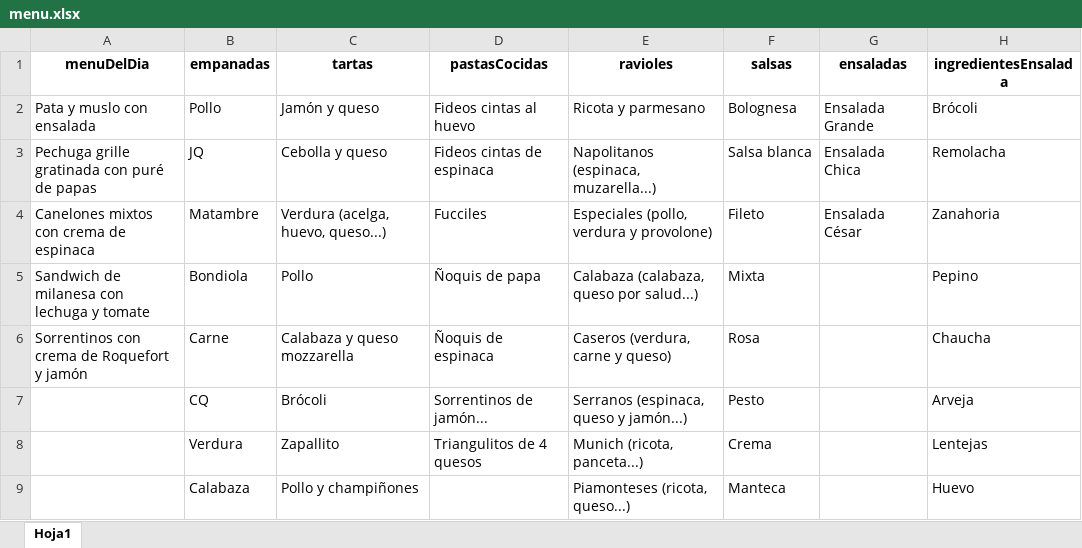
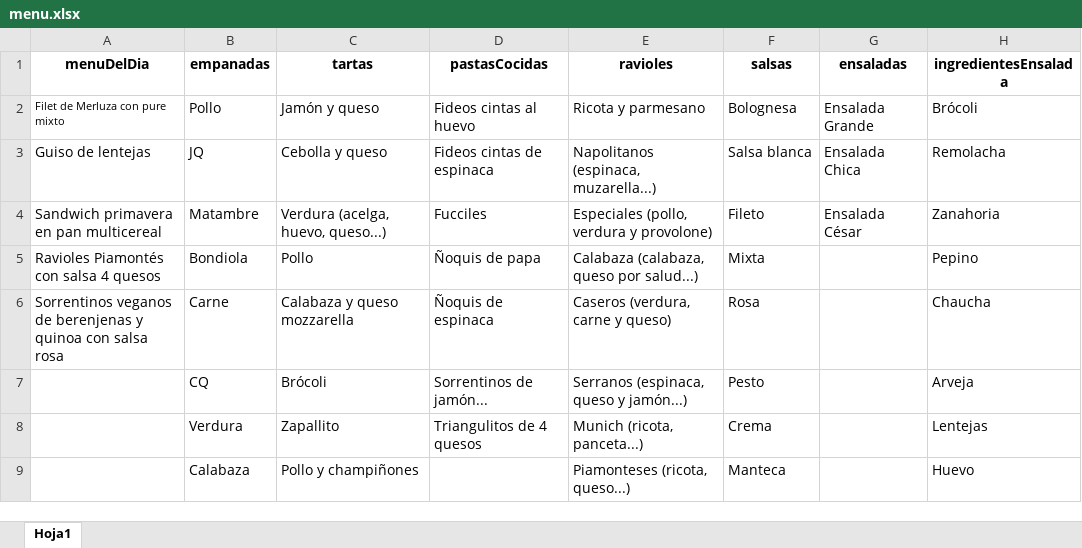
Before and after one commit to Santinou1/Agfood, an Excel workbook: data/menu.xlsx, sheet Hoja1, drawn as a sheet; only a part is shown; values as stored, in another font and other column widths than the file's, no borders; the diff names each change by its address in the sheet, - before the commit and + after, or states it on an @@ line.

Commit message:
Menu ACT en Mongo para la subida desde ABM

```diff
--- a/data/menu.xlsx (sheet Hoja1)
+++ b/data/menu.xlsx (sheet Hoja1)
-A2 (menuDelDia): Pata y muslo con ensalada
+A2 (menuDelDia): Filet de Merluza con pure mixto
@@ A2 text size: smaller @@
-A3 (menuDelDia): Pechuga grille gratinada con puré de papas
+A3 (menuDelDia): Guiso de lentejas
-A4 (menuDelDia): Canelones mixtos con crema de espinaca
+A4 (menuDelDia): Sandwich primavera en pan multicereal
-A5 (menuDelDia): Sandwich de milanesa con lechuga y tomate
+A5 (menuDelDia): Ravioles Piamontés con salsa 4 quesos
-A6 (menuDelDia): Sorrentinos con crema de Roquefort y jamón
+A6 (menuDelDia): Sorrentinos veganos de berenjenas y quinoa con salsa rosa
```
Also changed, not shown: 7 other files.
